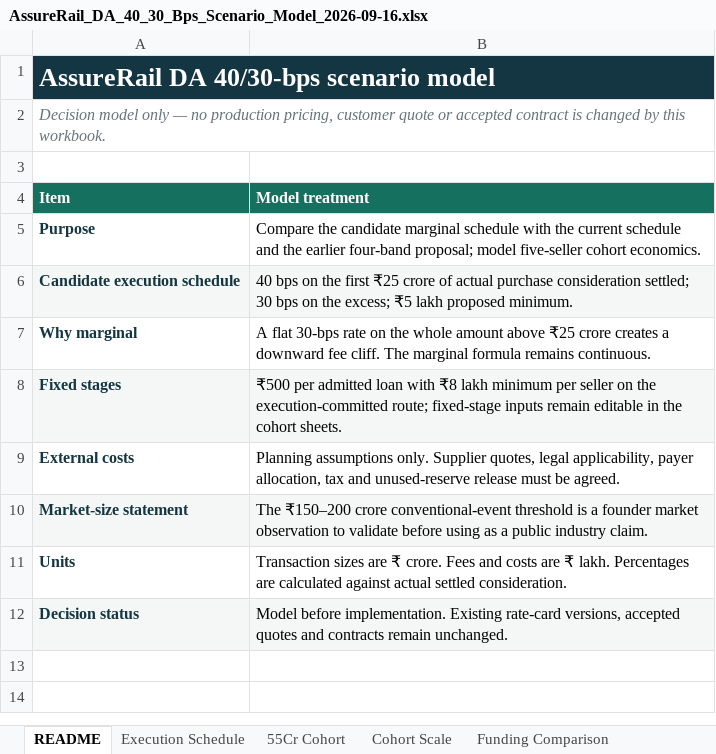
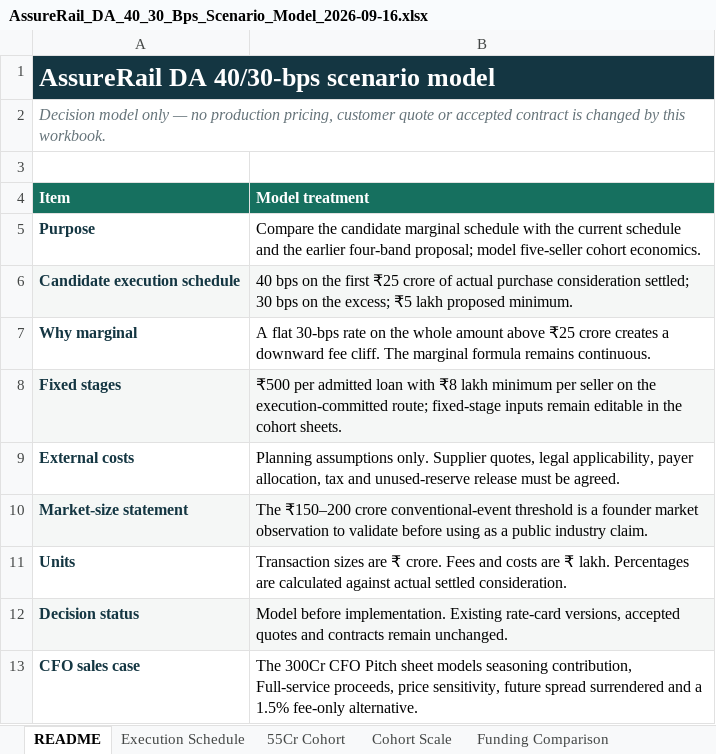
Before and after one commit to deepaknorman/assurerail, an Excel workbook: docs/gtm/AssureRail_DA_40_30_Bps_Scenario_Model_2026-09-16.xlsx, sheet README, drawn as a sheet; values as stored, in another font and other column widths than the file's, no borders; the diff names each change by its address in the sheet, - before the commit and + after, or states it on an @@ line.

Commit message:
docs(gtm): add 300 crore CFO treasury pitch

```diff
--- a/docs/gtm/AssureRail_DA_40_30_Bps_Scenario_Model_2026-09-16.xlsx (sheet README)
+++ b/docs/gtm/AssureRail_DA_40_30_Bps_Scenario_Model_2026-09-16.xlsx (sheet README)
+row 13: CFO sales case | The 300Cr CFO Pitch sheet models seasoning contribution, Full-service proceeds, price sensitivity, future spread surrendered and a 1.5% fee-only alternative.
```
Also changed, not shown: other sheet tabs, 1 other file.
